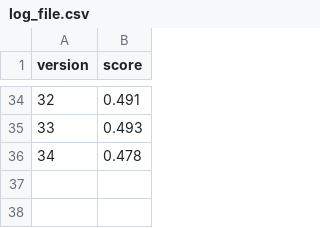
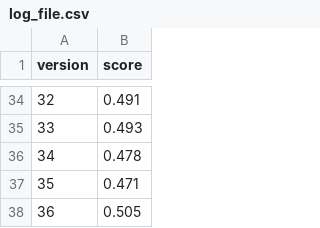
Before and after one commit to Fiuba-Big-Data-Analytics/Fiuba-Big-Data-Analytics-TPs, a CSV file: Tp 2/log_file.csv, drawn as a sheet; only a part is shown, gaps mark what is left out; the diff names each change by its address in the sheet, - before the commit and + after, or states it on an @@ line.

Commit message:
[ADD] - New versions

```diff
--- a/Tp 2/log_file.csv
+++ b/Tp 2/log_file.csv
+row 37: 35 | 0.471
+row 38: 36 | 0.505
```
Also changed, not shown: 7 other files.
